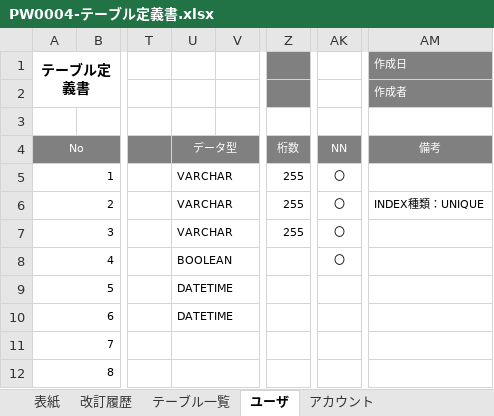
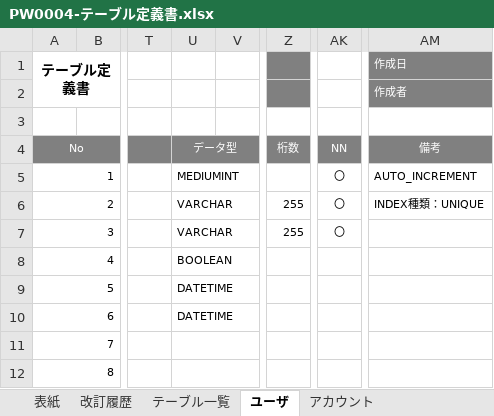
Before and after one commit to hoangvantuan/banana, an Excel workbook: document/03.基本設計/PW0004-テーブル定義書.xlsx, sheet ユーザ, drawn as a sheet; only a part is shown, gaps mark what is left out; values as stored, in another font and other column widths than the file's, no borders; the diff names each change by its address in the sheet, - before the commit and + after, or states it on an @@ line.

```diff
--- a/document/03.基本設計/PW0004-テーブル定義書.xlsx (sheet ユーザ)
+++ b/document/03.基本設計/PW0004-テーブル定義書.xlsx (sheet ユーザ)
-U5: VARCHAR
+U5: MEDIUMINT
-Z5: 255
+Z5: (empty)
-AM5 (作成日): (empty)
+AM5 (作成日): AUTO_INCREMENT
-AK8: 〇
+AK8: (empty)
```
Also changed, not shown: sheet テーブル一覧, sheet アカウント, sheet 改訂履歴, charts or pictures, document/00.管理・スケジュール/PW0008-全体スケジュール.xlsx, document/03.基本設計/PW0003-ER図_テーブル.xlsx, 33 other files.
